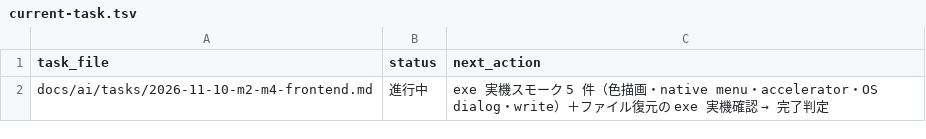
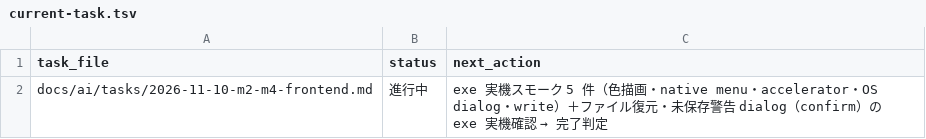
Before and after one commit to BWDSF3104/prompt-editor, a TSV file: docs/ai/current-task.tsv, drawn as a sheet.

Commit message:
feat: 未保存変更の (*) 表示と未保存終了時の確認 dialog（plugin-dialog confirm・capability 追加）

```diff
--- a/docs/ai/current-task.tsv
+++ b/docs/ai/current-task.tsv
@@ -1,2 +1,2 @@
 task_file	status	next_action
-docs/ai/tasks/2026-11-10-m2-m4-frontend.md	進行中	exe 実機スモーク 5 件（色描画・native menu・accelerator・OS dialog・write）＋ファイル復元の exe 実機確認 → 完了判定
+docs/ai/tasks/2026-11-10-m2-m4-frontend.md	進行中	exe 実機スモーク 5 件（色描画・native menu・accelerator・OS dialog・write）＋ファイル復元・未保存警告 dialog（confirm）の exe 実機確認 → 完了判定
```
Also changed, not shown: 4 other files.
